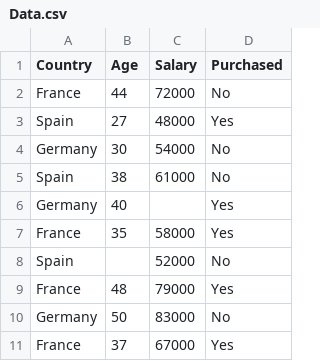
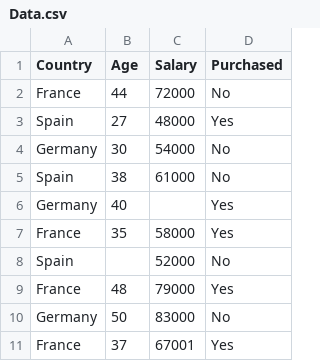
Before and after one commit to pratyush-kr/MachineLearning, a CSV file: Data.csv, drawn as a sheet.

Commit message:
testing

```diff
--- a/Data.csv
+++ b/Data.csv
@@ -10,2 +10,2 @@ France,48,79000,Yes
 Germany,50,83000,No
-France,37,67000,Yes
+France,37,67001,Yes
```
